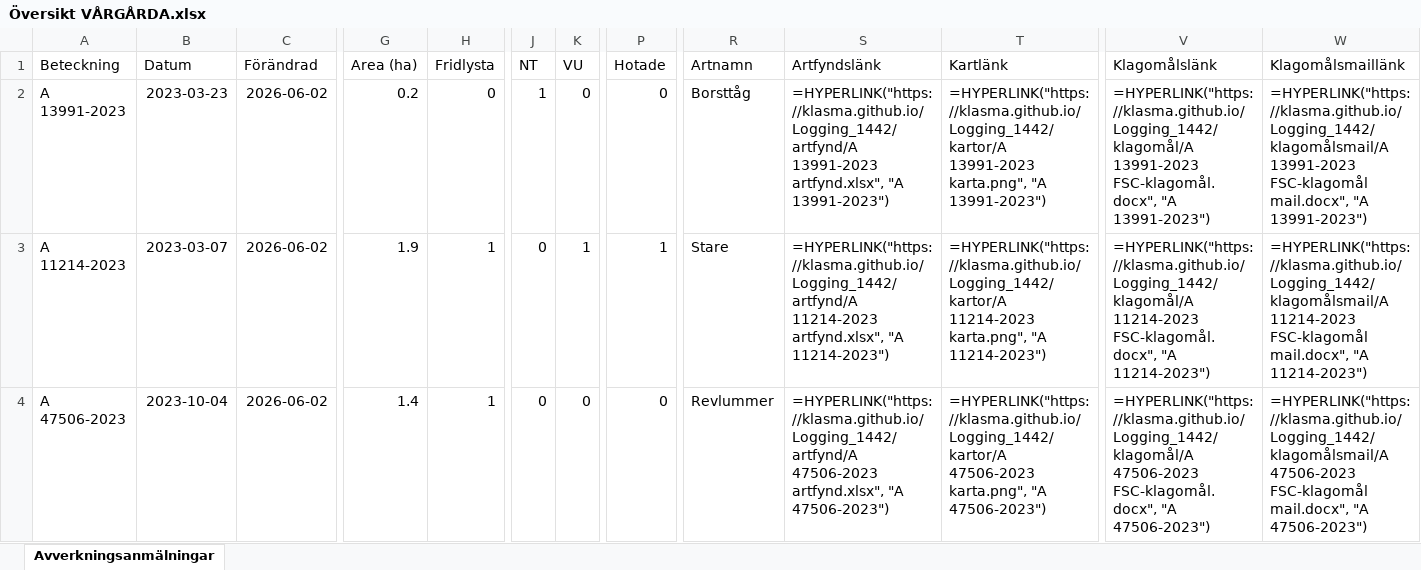
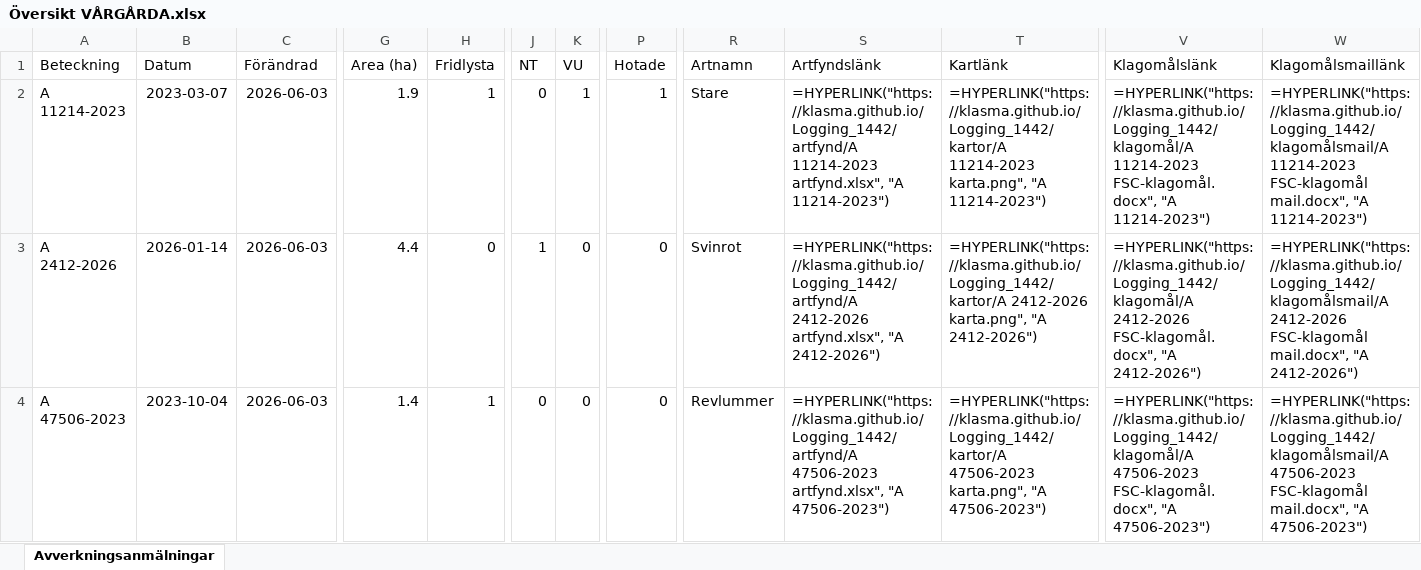
Before and after one commit to klasma/Logging_1442, an Excel workbook: Översikt VÅRGÅRDA.xlsx, sheet Avverkningsanmälningar, drawn as a sheet; only a part is shown, gaps mark what is left out; values as stored, in another font and other column widths than the file's, no borders; formulas without a stored value are shown as written; the diff covers the shown part only; the diff names each change by its address in the sheet, - before the commit and + after, or states it on an @@ line.

```diff
--- a/Översikt VÅRGÅRDA.xlsx (sheet Avverkningsanmälningar)
+++ b/Översikt VÅRGÅRDA.xlsx (sheet Avverkningsanmälningar)
-A2 (Beteckning): A 13991-2023
+A2 (Beteckning): A 11214-2023
-B2 (Datum): 2023-03-23
+B2 (Datum): 2023-03-07
-C2:C4 (Förändrad): 2026-06-02
+C2:C4 (Förändrad): 2026-06-03
-G2 (Area (ha)): 0.2
+G2 (Area (ha)): 1.9
-H2 (Fridlysta): 0
+H2 (Fridlysta): 1
-J2 (NT): 1
+J2 (NT): 0
-K2 (VU): 0
+K2 (VU): 1
-P2 (Hotade): 0
+P2 (Hotade): 1
-R2 (Artnamn): Borsttåg
+R2 (Artnamn): Stare
-S2 (Artfyndslänk): =HYPERLINK("https://klasma.github.io/Logging_1442/artfynd/A 13991-2023 artfynd.xlsx", "A 13991-2023")
+S2 (Artfyndslänk): =HYPERLINK("https://klasma.github.io/Logging_1442/artfynd/A 11214-2023 artfynd.xlsx", "A 11214-2023")
-T2 (Kartlänk): =HYPERLINK("https://klasma.github.io/Logging_1442/kartor/A 13991-2023 karta.png", "A 13991-2023")
+T2 (Kartlänk): =HYPERLINK("https://klasma.github.io/Logging_1442/kartor/A 11214-2023 karta.png", "A 11214-2023")
-V2 (Klagomålslänk): =HYPERLINK("https://klasma.github.io/Logging_1442/klagomål/A 13991-2023 FSC-klagomål.docx", "A 13991-2023")
+V2 (Klagomålslänk): =HYPERLINK("https://klasma.github.io/Logging_1442/klagomål/A 11214-2023 FSC-klagomål.docx", "A 11214-2023")
-W2 (Klagomålsmaillänk): =HYPERLINK("https://klasma.github.io/Logging_1442/klagomålsmail/A 13991-2023 FSC-klagomål mail.docx", "A 13991-2023")
+W2 (Klagomålsmaillänk): =HYPERLINK("https://klasma.github.io/Logging_1442/klagomålsmail/A 11214-2023 FSC-klagomål mail.docx", "A 11214-2023")
-A3 (Beteckning): A 11214-2023
+A3 (Beteckning): A 2412-2026
-B3 (Datum): 2023-03-07
+B3 (Datum): 2026-01-14
-G3 (Area (ha)): 1.9
+G3 (Area (ha)): 4.4
-H3 (Fridlysta): 1
+H3 (Fridlysta): 0
-J3 (NT): 0
+J3 (NT): 1
-K3 (VU): 1
+K3 (VU): 0
-P3 (Hotade): 1
+P3 (Hotade): 0
-R3 (Artnamn): Stare
+R3 (Artnamn): Svinrot
-S3 (Artfyndslänk): =HYPERLINK("https://klasma.github.io/Logging_1442/artfynd/A 11214-2023 artfynd.xlsx", "A 11214-2023")
+S3 (Artfyndslänk): =HYPERLINK("https://klasma.github.io/Logging_1442/artfynd/A 2412-2026 artfynd.xlsx", "A 2412-2026")
-T3 (Kartlänk): =HYPERLINK("https://klasma.github.io/Logging_1442/kartor/A 11214-2023 karta.png", "A 11214-2023")
+T3 (Kartlänk): =HYPERLINK("https://klasma.github.io/Logging_1442/kartor/A 2412-2026 karta.png", "A 2412-2026")
-V3 (Klagomålslänk): =HYPERLINK("https://klasma.github.io/Logging_1442/klagomål/A 11214-2023 FSC-klagomål.docx", "A 11214-2023")
+V3 (Klagomålslänk): =HYPERLINK("https://klasma.github.io/Logging_1442/klagomål/A 2412-2026 FSC-klagomål.docx", "A 2412-2026")
-W3 (Klagomålsmaillänk): =HYPERLINK("https://klasma.github.io/Logging_1442/klagomålsmail/A 11214-2023 FSC-klagomål mail.docx", "A 11214-2023")
+W3 (Klagomålsmaillänk): =HYPERLINK("https://klasma.github.io/Logging_1442/klagomålsmail/A 2412-2026 FSC-klagomål mail.docx", "A 2412-2026")
```
Also changed, not shown: 1490 edited cells elsewhere in this sheet, artfynd/A 11214-2023 artfynd.xlsx, artfynd/A 13991-2023 artfynd.xlsx, 19 other files.
